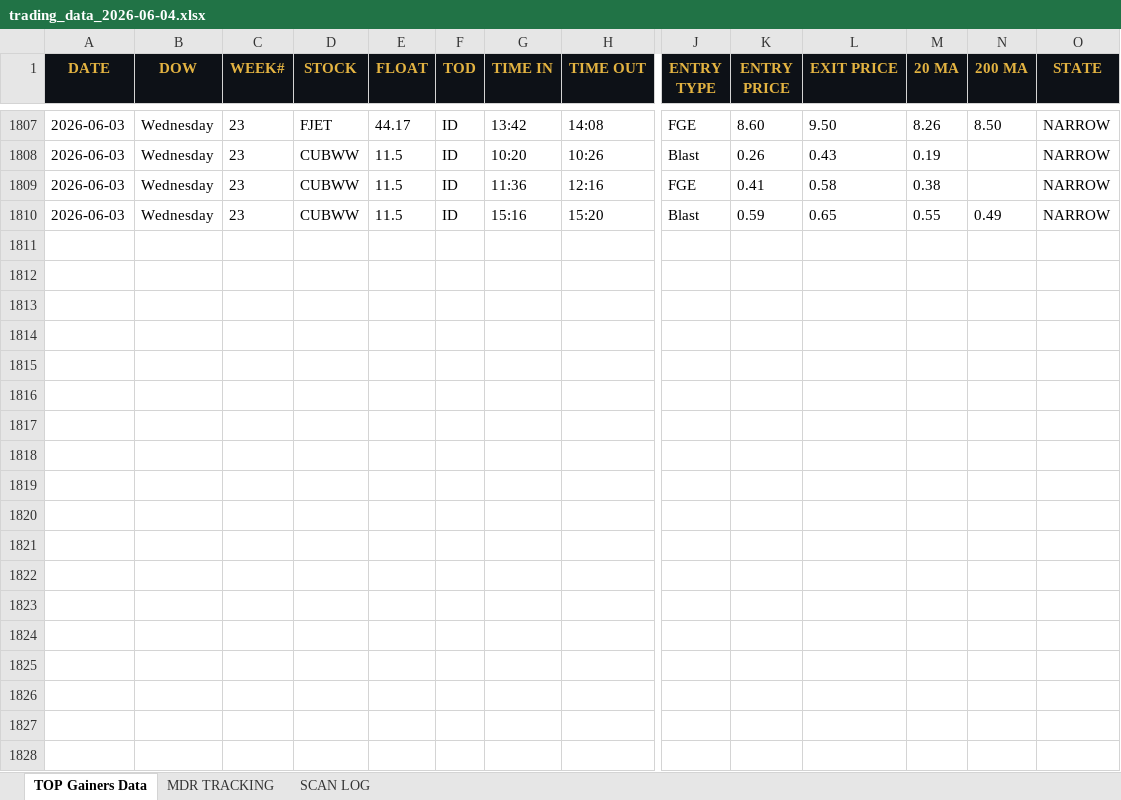
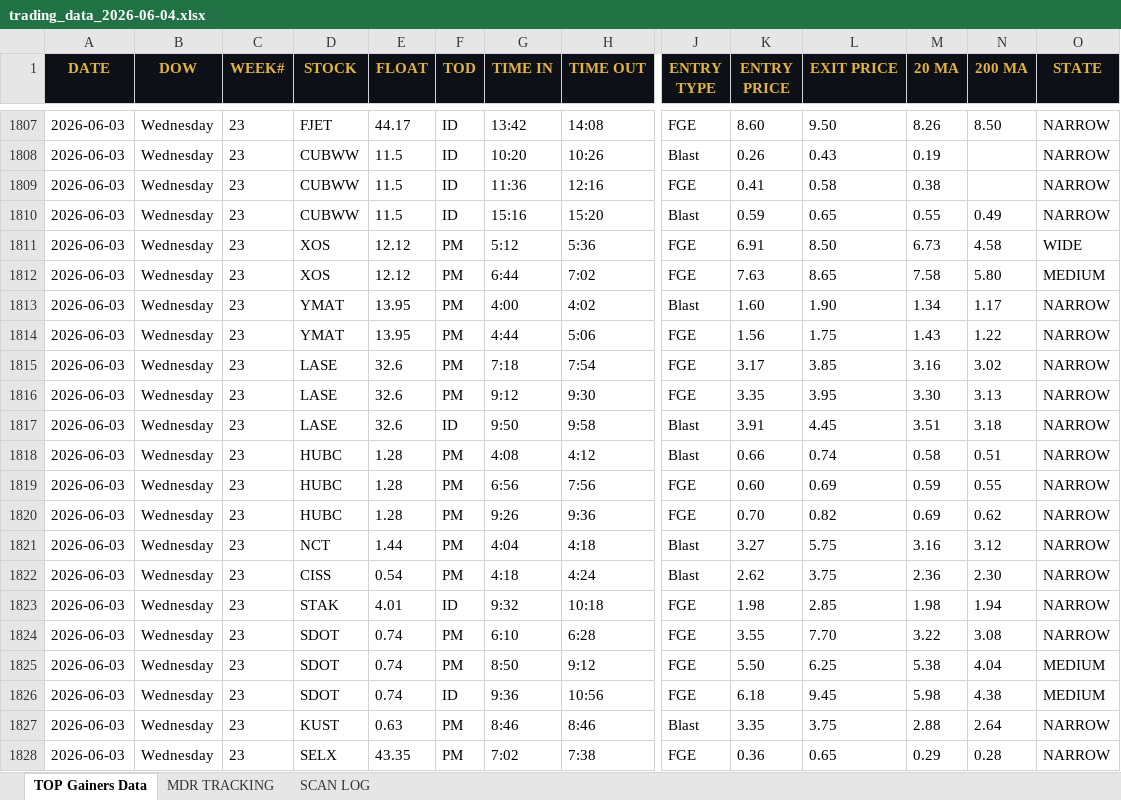
Before and after one commit to cmletsch/trading-system, an Excel workbook: data/trading_data_2026-06-04.xlsx, sheet TOP Gainers Data, drawn as a sheet; only a part is shown, gaps mark what is left out; values as stored, in another font and other column widths than the file's, no borders; rows hold the shown columns only; the diff covers the shown part only; the diff names each change by its address in the sheet, - before the commit and + after, or states it on an @@ line.

```diff
--- a/data/trading_data_2026-06-04.xlsx (sheet TOP Gainers Data)
+++ b/data/trading_data_2026-06-04.xlsx (sheet TOP Gainers Data)
+row 1811: 2026-06-03 | Wednesday | 23 | XOS | 12.12 | PM | 5:12 | 5:36 | FGE | 6.91 | 8.50 | 6.73 | 4.58 | WIDE
+row 1812: 2026-06-03 | Wednesday | 23 | XOS | 12.12 | PM | 6:44 | 7:02 | FGE | 7.63 | 8.65 | 7.58 | 5.80 | MEDIUM
+row 1813: 2026-06-03 | Wednesday | 23 | YMAT | 13.95 | PM | 4:00 | 4:02 | Blast | 1.60 | 1.90 | 1.34 | 1.17 | NARROW
+row 1814: 2026-06-03 | Wednesday | 23 | YMAT | 13.95 | PM | 4:44 | 5:06 | FGE | 1.56 | 1.75 | 1.43 | 1.22 | NARROW
+row 1815: 2026-06-03 | Wednesday | 23 | LASE | 32.6 | PM | 7:18 | 7:54 | FGE | 3.17 | 3.85 | 3.16 | 3.02 | NARROW
+row 1816: 2026-06-03 | Wednesday | 23 | LASE | 32.6 | PM | 9:12 | 9:30 | FGE | 3.35 | 3.95 | 3.30 | 3.13 | NARROW
+row 1817: 2026-06-03 | Wednesday | 23 | LASE | 32.6 | ID | 9:50 | 9:58 | Blast | 3.91 | 4.45 | 3.51 | 3.18 | NARROW
+row 1818: 2026-06-03 | Wednesday | 23 | HUBC | 1.28 | PM | 4:08 | 4:12 | Blast | 0.66 | 0.74 | 0.58 | 0.51 | NARROW
+row 1819: 2026-06-03 | Wednesday | 23 | HUBC | 1.28 | PM | 6:56 | 7:56 | FGE | 0.60 | 0.69 | 0.59 | 0.55 | NARROW
+row 1820: 2026-06-03 | Wednesday | 23 | HUBC | 1.28 | PM | 9:26 | 9:36 | FGE | 0.70 | 0.82 | 0.69 | 0.62 | NARROW
+row 1821: 2026-06-03 | Wednesday | 23 | NCT | 1.44 | PM | 4:04 | 4:18 | Blast | 3.27 | 5.75 | 3.16 | 3.12 | NARROW
+row 1822: 2026-06-03 | Wednesday | 23 | CISS | 0.54 | PM | 4:18 | 4:24 | Blast | 2.62 | 3.75 | 2.36 | 2.30 | NARROW
+row 1823: 2026-06-03 | Wednesday | 23 | STAK | 4.01 | ID | 9:32 | 10:18 | FGE | 1.98 | 2.85 | 1.98 | 1.94 | NARROW
+row 1824: 2026-06-03 | Wednesday | 23 | SDOT | 0.74 | PM | 6:10 | 6:28 | FGE | 3.55 | 7.70 | 3.22 | 3.08 | NARROW
+row 1825: 2026-06-03 | Wednesday | 23 | SDOT | 0.74 | PM | 8:50 | 9:12 | FGE | 5.50 | 6.25 | 5.38 | 4.04 | MEDIUM
+row 1826: 2026-06-03 | Wednesday | 23 | SDOT | 0.74 | ID | 9:36 | 10:56 | FGE | 6.18 | 9.45 | 5.98 | 4.38 | MEDIUM
+row 1827: 2026-06-03 | Wednesday | 23 | KUST | 0.63 | PM | 8:46 | 8:46 | Blast | 3.35 | 3.75 | 2.88 | 2.64 | NARROW
+row 1828: 2026-06-03 | Wednesday | 23 | SELX | 43.35 | PM | 7:02 | 7:38 | FGE | 0.36 | 0.65 | 0.29 | 0.28 | NARROW
```
Also changed, not shown: 14 added rows elsewhere in this sheet, sheet MDR TRACKING, 2 other files.
